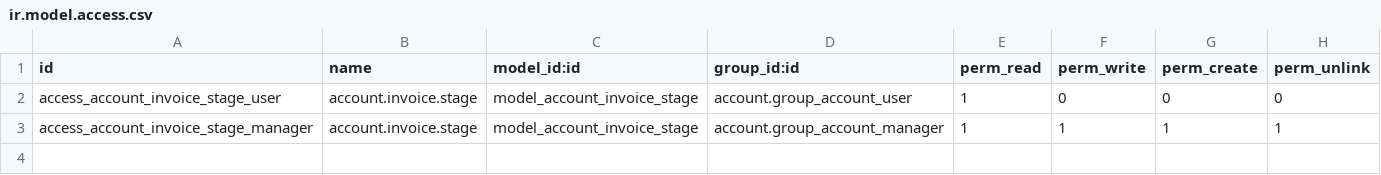
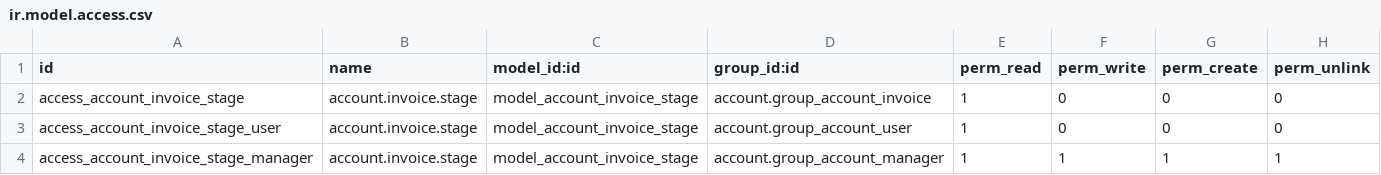
Before and after one commit to QANSEE/account-invoicing, a CSV file: account_invoice_kanban/security/ir.model.access.csv, drawn as a sheet.

Commit message:
[IMP] access rights

```diff
--- a/account_invoice_kanban/security/ir.model.access.csv
+++ b/account_invoice_kanban/security/ir.model.access.csv
@@ -1,2 +1,3 @@
 id,name,model_id:id,group_id:id,perm_read,perm_write,perm_create,perm_unlink
+access_account_invoice_stage,account.invoice.stage,model_account_invoice_stage,account.group_account_invoice,1,0,0,0
 access_account_invoice_stage_user,account.invoice.stage,model_account_invoice_stage,account.group_account_user,1,0,0,0
```
